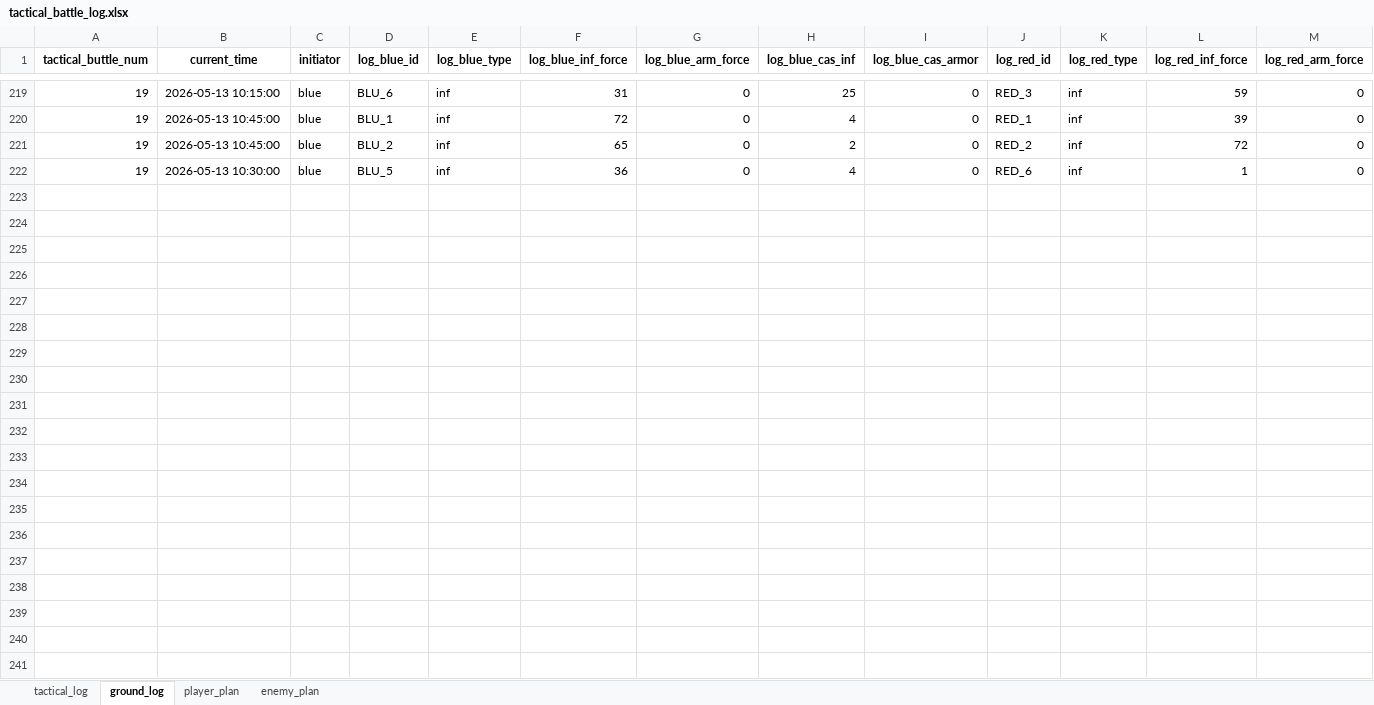
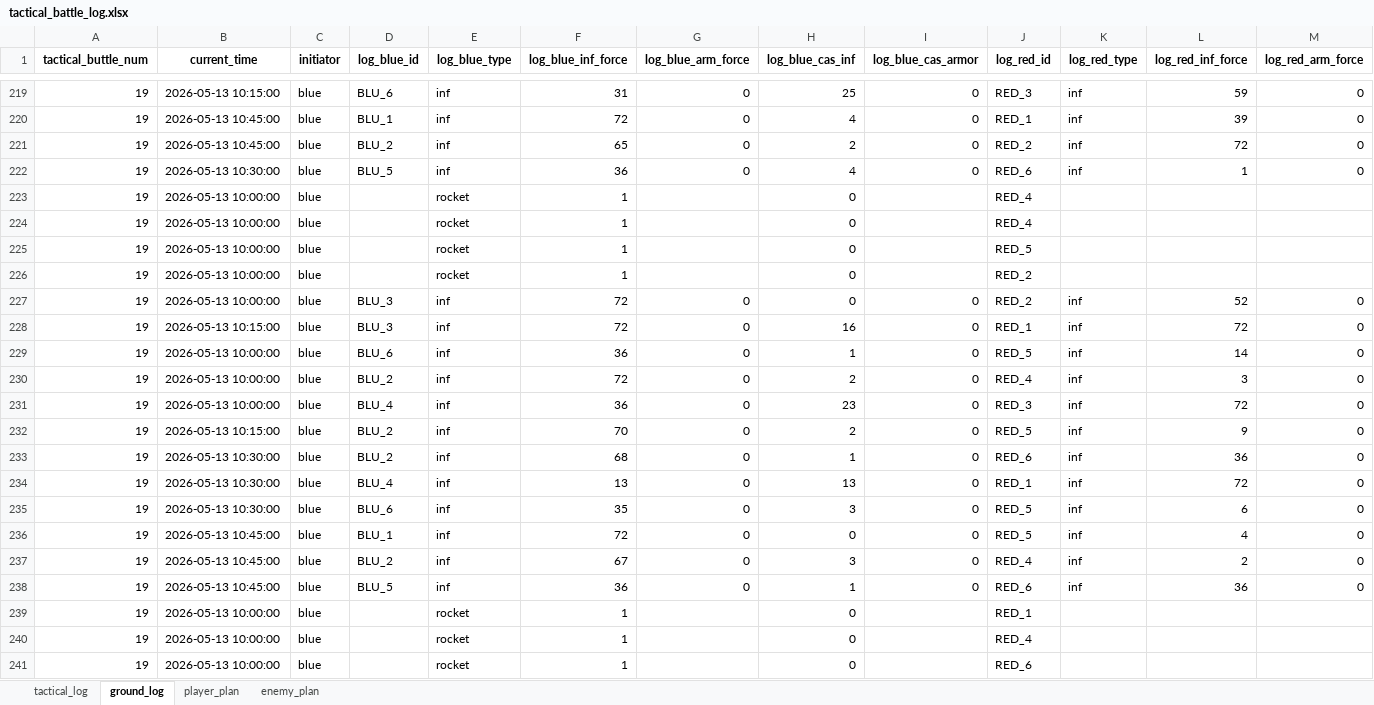
Before and after one commit to Lapidus93/WM_calculations, an Excel workbook: tactical_battle_log.xlsx, sheet ground_log, drawn as a sheet; only a part is shown, gaps mark what is left out; values as stored, in another font and other column widths than the file's, no borders; rows hold the shown columns only; the diff covers the shown part only; the diff names each change by its address in the sheet, - before the commit and + after, or states it on an @@ line.

Commit message:
0.8.5 ground and tact polishing
+ добавил arty usage (затухание эффективности с повышением настрела)
+ добавил разделение на close и distant fire support

```diff
--- a/tactical_battle_log.xlsx (sheet ground_log)
+++ b/tactical_battle_log.xlsx (sheet ground_log)
+row 223: 19 | 2026-05-13 10:00:00 | blue |  | rocket | 1 |  | 0 |  | RED_4
+row 224: 19 | 2026-05-13 10:00:00 | blue |  | rocket | 1 |  | 0 |  | RED_4
+row 225: 19 | 2026-05-13 10:00:00 | blue |  | rocket | 1 |  | 0 |  | RED_5
+row 226: 19 | 2026-05-13 10:00:00 | blue |  | rocket | 1 |  | 0 |  | RED_2
+row 227: 19 | 2026-05-13 10:00:00 | blue | BLU_3 | inf | 72 | 0 | 0 | 0 | RED_2 | inf | 52 | 0
+row 228: 19 | 2026-05-13 10:15:00 | blue | BLU_3 | inf | 72 | 0 | 16 | 0 | RED_1 | inf | 72 | 0
+row 229: 19 | 2026-05-13 10:00:00 | blue | BLU_6 | inf | 36 | 0 | 1 | 0 | RED_5 | inf | 14 | 0
+row 230: 19 | 2026-05-13 10:00:00 | blue | BLU_2 | inf | 72 | 0 | 2 | 0 | RED_4 | inf | 3 | 0
+row 231: 19 | 2026-05-13 10:00:00 | blue | BLU_4 | inf | 36 | 0 | 23 | 0 | RED_3 | inf | 72 | 0
+row 232: 19 | 2026-05-13 10:15:00 | blue | BLU_2 | inf | 70 | 0 | 2 | 0 | RED_5 | inf | 9 | 0
+row 233: 19 | 2026-05-13 10:30:00 | blue | BLU_2 | inf | 68 | 0 | 1 | 0 | RED_6 | inf | 36 | 0
+row 234: 19 | 2026-05-13 10:30:00 | blue | BLU_4 | inf | 13 | 0 | 13 | 0 | RED_1 | inf | 72 | 0
+row 235: 19 | 2026-05-13 10:30:00 | blue | BLU_6 | inf | 35 | 0 | 3 | 0 | RED_5 | inf | 6 | 0
+row 236: 19 | 2026-05-13 10:45:00 | blue | BLU_1 | inf | 72 | 0 | 0 | 0 | RED_5 | inf | 4 | 0
+row 237: 19 | 2026-05-13 10:45:00 | blue | BLU_2 | inf | 67 | 0 | 3 | 0 | RED_4 | inf | 2 | 0
+row 238: 19 | 2026-05-13 10:45:00 | blue | BLU_5 | inf | 36 | 0 | 1 | 0 | RED_6 | inf | 36 | 0
+row 239: 19 | 2026-05-13 10:00:00 | blue |  | rocket | 1 |  | 0 |  | RED_1
+row 240: 19 | 2026-05-13 10:00:00 | blue |  | rocket | 1 |  | 0 |  | RED_4
+row 241: 19 | 2026-05-13 10:00:00 | blue |  | rocket | 1 |  | 0 |  | RED_6
```
Also changed, not shown: 14 added rows elsewhere in this sheet, sheet enemy_plan, sheet player_plan, sheet tactical_log, enemy_brigade.xlsx, player_brigade.xlsx, 2 other files.
